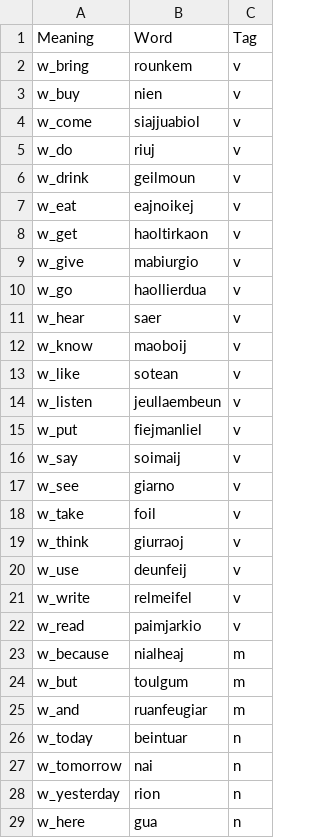
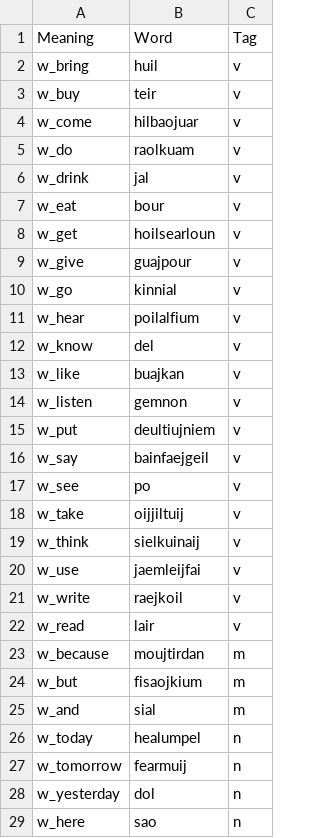
Before and after one commit to dashtaisen/mini_projects_complete, a CSV file: word_generator/constraints/lang01_template.csv, drawn as a sheet; only a part is shown; the diff covers the shown part only.

Commit message:
Update lang01 template

```diff
--- a/word_generator/constraints/lang01_template.csv
+++ b/word_generator/constraints/lang01_template.csv
@@ -1,29 +1,29 @@
 Meaning,Word,Tag
-w_bring,rounkem,v
-w_buy,nien,v
-w_come,siajjuabiol,v
-w_do,riuj,v
-w_drink,geilmoun,v
-w_eat,eajnoikej,v
-w_get,haoltirkaon,v
-w_give,mabiurgio,v
-w_go,haollierdua,v
-w_hear,saer,v
-w_know,maoboij,v
-w_like,sotean,v
-w_listen,jeullaembeun,v
-w_put,fiejmanliel,v
-w_say,soimaij,v
-w_see,giarno,v
-w_take,foil,v
-w_think,giurraoj,v
-w_use,deunfeij,v
-w_write,relmeifel,v
-w_read,paimjarkio,v
-w_because,nialheaj,m
-w_but,toulgum,m
-w_and,ruanfeugiar,m
-w_today,beintuar,n
-w_tomorrow,nai,n
-w_yesterday,rion,n
-w_here,gua,n
+w_bring,huil,v
+w_buy,teir,v
+w_come,hilbaojuar,v
+w_do,raolkuam,v
+w_drink,jal,v
+w_eat,bour,v
+w_get,hoilsearloun,v
+w_give,guajpour,v
+w_go,kinnial,v
+w_hear,poilalfium,v
+w_know,del,v
+w_like,buajkan,v
+w_listen,gemnon,v
+w_put,deultiujniem,v
+w_say,bainfaejgeil,v
+w_see,po,v
+w_take,oijjiltuij,v
+w_think,sielkuinaij,v
+w_use,jaemleijfai,v
+w_write,raejkoil,v
+w_read,lair,v
+w_because,moujtirdan,m
+w_but,fisaojkium,m
+w_and,sial,m
+w_today,healumpel,n
+w_tomorrow,fearmuij,n
+w_yesterday,dol,n
+w_here,sao,n
```
Also changed, not shown: 103 edited cells elsewhere in this file.
